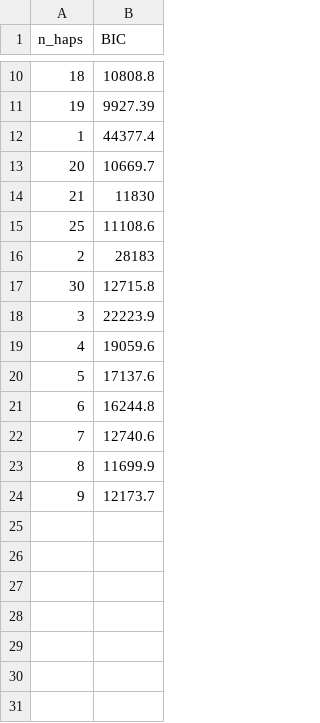
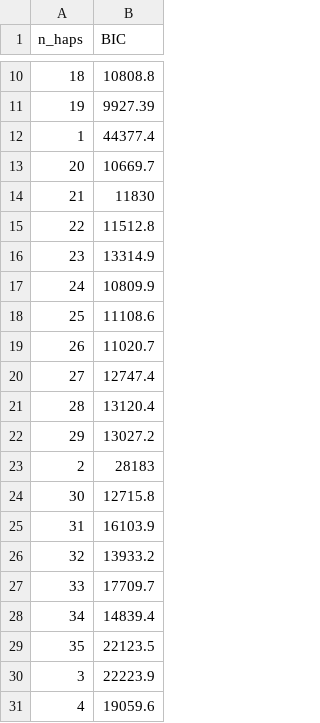
Before and after one commit to ewanwsmith/RSV_haplotype_reconstruction, a CSV file: data/VeTrans/by_protein/n_haps_F/extracted_bic.csv, drawn as a sheet; only a part is shown, gaps mark what is left out; the shorter side is filled out with more unchanged rows; the diff names each change by its address in the sheet, - before the commit and + after, or states it on an @@ line.

Commit message:
run extract_bic.sh for new output files

```diff
--- a/data/VeTrans/by_protein/n_haps_F/extracted_bic.csv
+++ b/data/VeTrans/by_protein/n_haps_F/extracted_bic.csv
+row 15: 22 | 11512.8
+row 16: 23 | 13314.9
+row 17: 24 | 10809.9
+row 19: 26 | 11020.7
+row 20: 27 | 12747.4
+row 21: 28 | 13120.4
+row 22: 29 | 13027.2
+row 25: 31 | 16103.9
+row 26: 32 | 13933.2
+row 27: 33 | 17709.7
+row 28: 34 | 14839.4
+row 29: 35 | 22123.5
```
Also changed, not shown: 5 other files.
